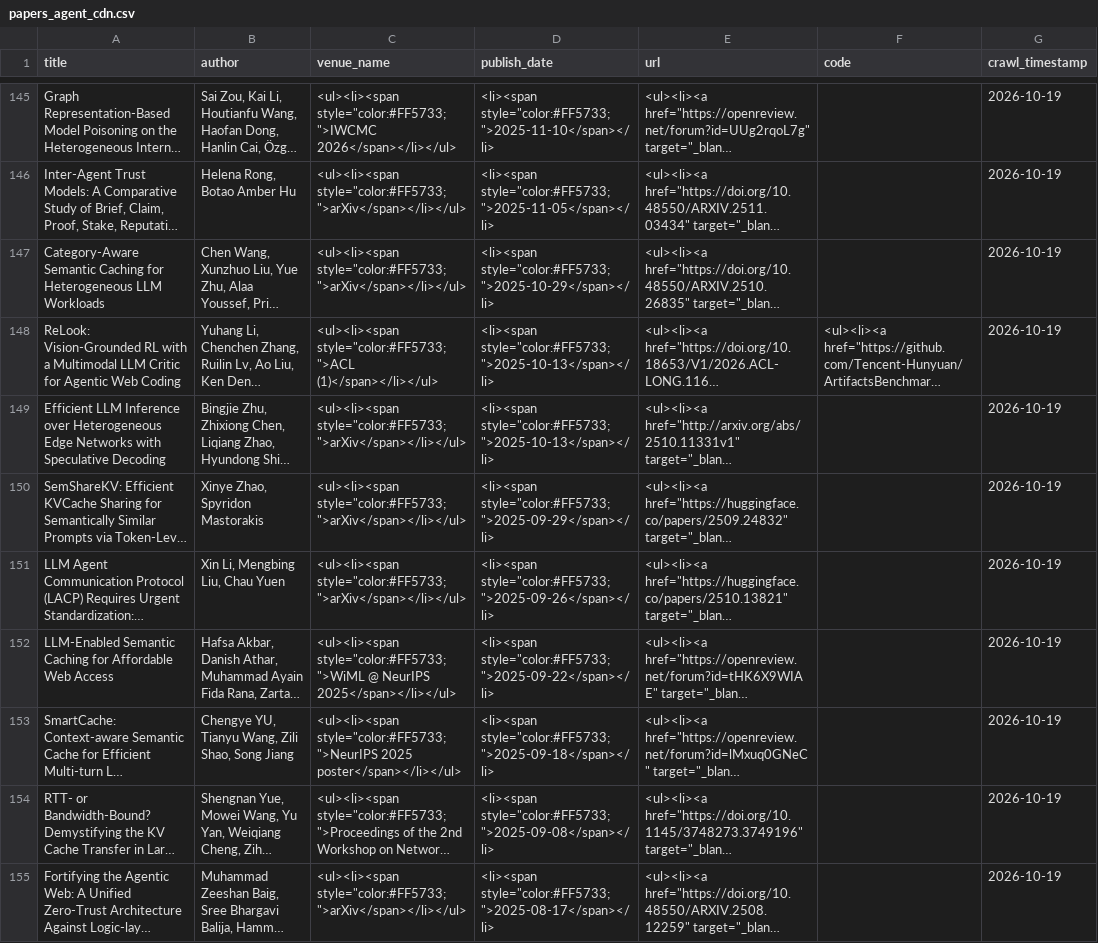
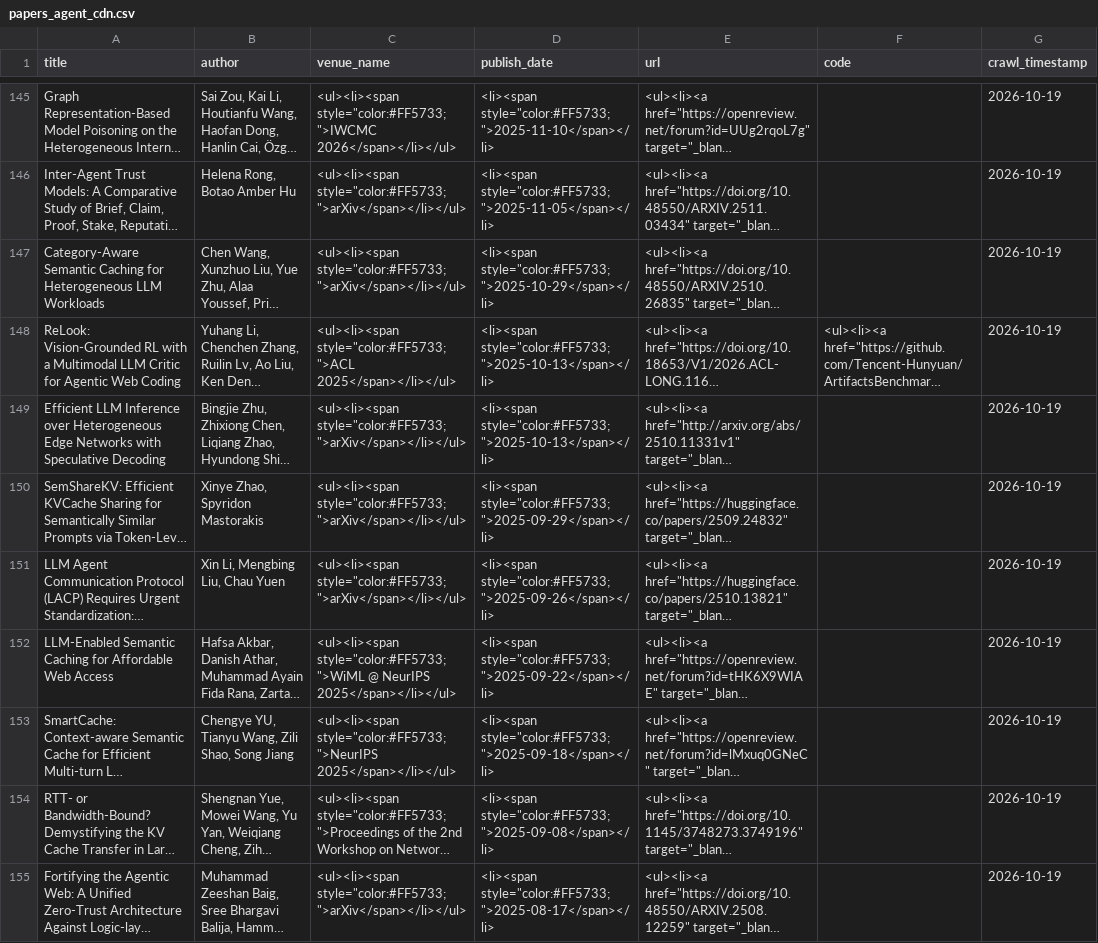
Before and after one commit to mtuann/papers, a CSV file: public/data/papers_agent_cdn.csv, drawn as a sheet; only a part is shown, gaps mark what is left out; long unchanged cells end in …; the diff covers the shown part only; the diff names each change by its address in the sheet, - before the commit and + after, or states it on an @@ line.

```diff
--- a/public/data/papers_agent_cdn.csv
+++ b/public/data/papers_agent_cdn.csv
-C148 (venue_name): <ul><li><span style="color:#FF5733;">ACL (1)</span></li></ul>
+C148 (venue_name): <ul><li><span style="color:#FF5733;">ACL 2025</span></li></ul>
-C153 (venue_name): <ul><li><span style="color:#FF5733;">NeurIPS 2025 poster</span></li></ul>
+C153 (venue_name): <ul><li><span style="color:#FF5733;">NeurIPS 2025</span></li></ul>
```
Also changed, not shown: 83 edited cells elsewhere in this file, 11 other files.
